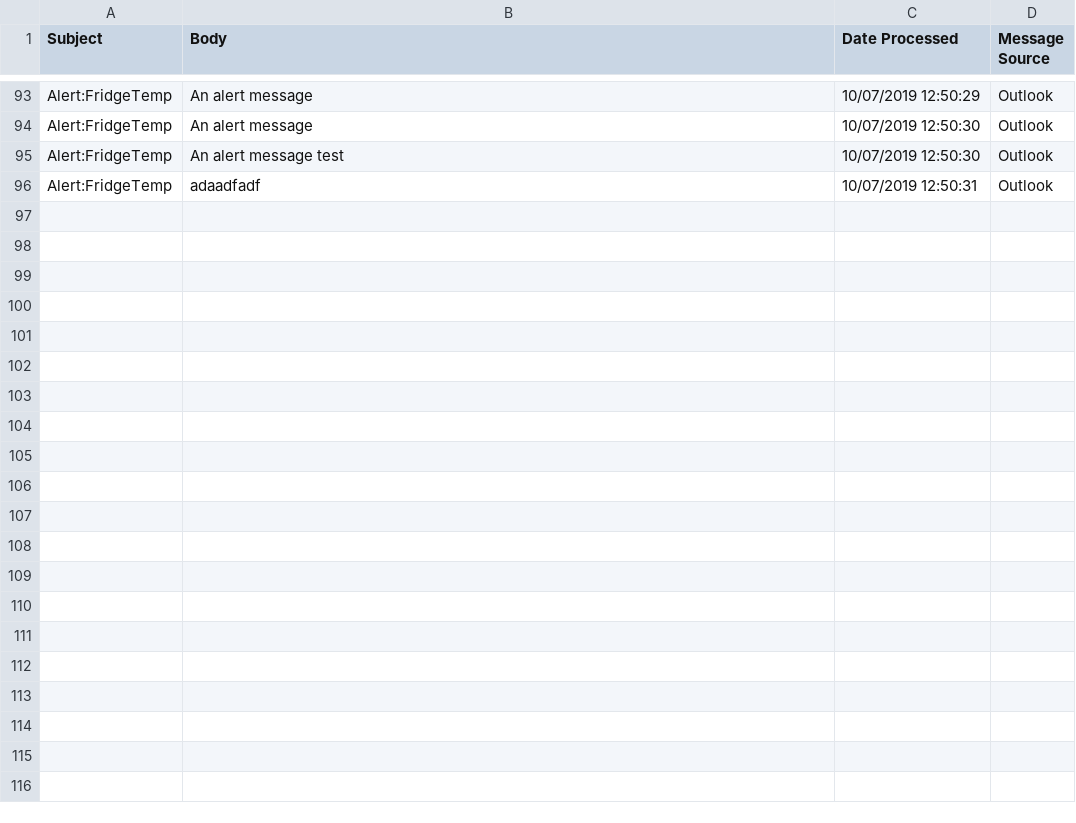
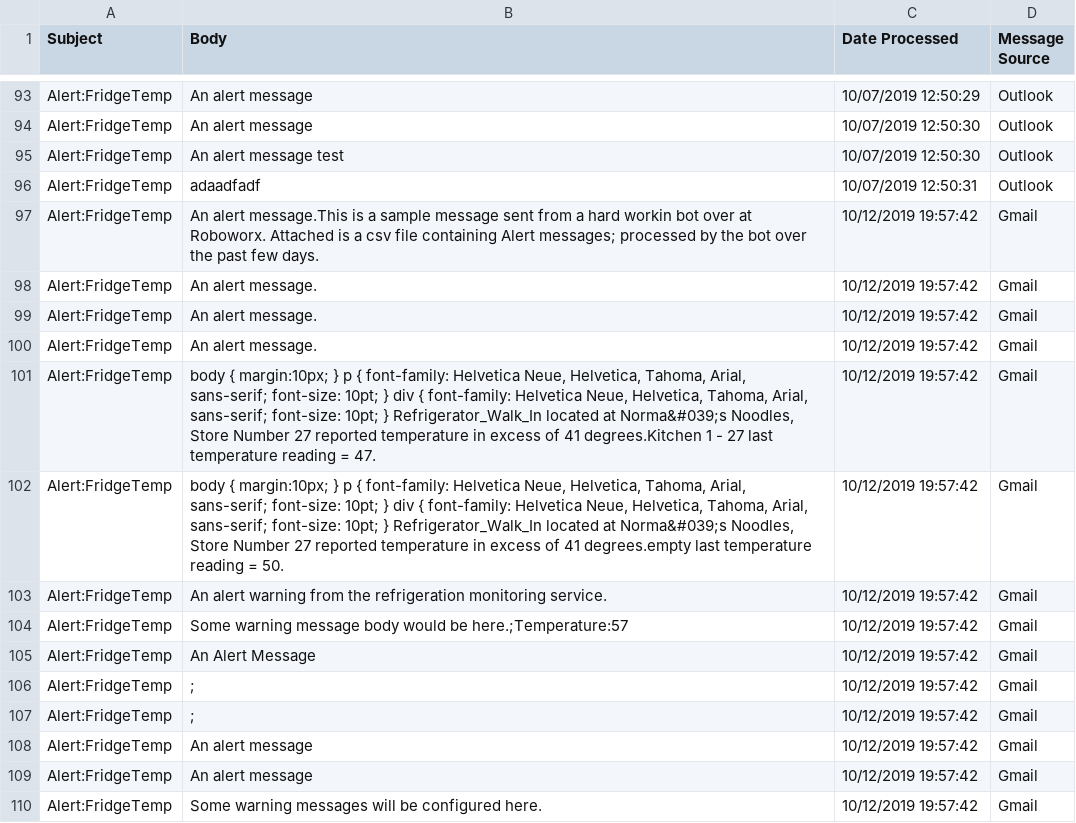
Before and after one commit to roboworx/InboxMonitor_Gmail, a CSV file: cooler_gmail.csv, drawn as a sheet; only a part is shown, gaps mark what is left out; the diff names each change by its address in the sheet, - before the commit and + after, or states it on an @@ line.

```diff
--- a/cooler_gmail.csv
+++ b/cooler_gmail.csv
+row 97: Alert:FridgeTemp | An alert message.This is a sample message sent from a hard workin bot over at Roboworx. Attached is a csv file containing Alert messages; processed by the bot over the past few days. | 10/12/2019 19:57:42 | Gmail
+row 98: Alert:FridgeTemp | An alert message. | 10/12/2019 19:57:42 | Gmail
+row 99: Alert:FridgeTemp | An alert message. | 10/12/2019 19:57:42 | Gmail
+row 100: Alert:FridgeTemp | An alert message. | 10/12/2019 19:57:42 | Gmail
+row 101: Alert:FridgeTemp | body { margin:10px; } p { font-family: Helvetica Neue, Helvetica, Tahoma, Arial, sans-serif; font-size: 10pt; } div { font-family: Helvetica Neue, Helvetica, Tahoma, Arial, sans-serif; font-size: 10pt; } Refrigerator_Walk_In located at Norma&#039;s Noodles, Store Number 27 reported temperature in excess of 41 degrees.Kitchen 1 - 27 last temperature reading = 47. | 10/12/2019 19:57:42 | Gmail
+row 102: Alert:FridgeTemp | body { margin:10px; } p { font-family: Helvetica Neue, Helvetica, Tahoma, Arial, sans-serif; font-size: 10pt; } div { font-family: Helvetica Neue, Helvetica, Tahoma, Arial, sans-serif; font-size: 10pt; } Refrigerator_Walk_In located at Norma&#039;s Noodles, Store Number 27 reported temperature in excess of 41 degrees.empty last temperature reading = 50. | 10/12/2019 19:57:42 | Gmail
+row 103: Alert:FridgeTemp | An alert warning from the refrigeration monitoring service. | 10/12/2019 19:57:42 | Gmail
+row 104: Alert:FridgeTemp | Some warning message body would be here.;Temperature:57 | 10/12/2019 19:57:42 | Gmail
+row 105: Alert:FridgeTemp | An Alert Message | 10/12/2019 19:57:42 | Gmail
+row 106: Alert:FridgeTemp | ; | 10/12/2019 19:57:42 | Gmail
+row 107: Alert:FridgeTemp | ; | 10/12/2019 19:57:42 | Gmail
+row 108: Alert:FridgeTemp | An alert message | 10/12/2019 19:57:42 | Gmail
+row 109: Alert:FridgeTemp | An alert message | 10/12/2019 19:57:42 | Gmail
+row 110: Alert:FridgeTemp | Some warning messages will be configured here. | 10/12/2019 19:57:42 | Gmail
```
Also changed, not shown: 2 other files.
